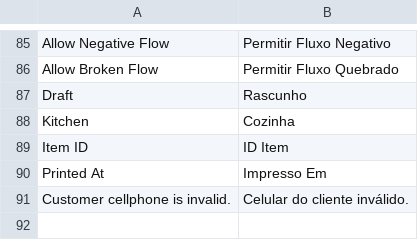
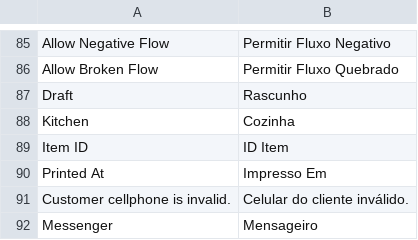
Before and after one commit to gamuzatech/tolucastore-openmage, a CSV file: app/locale/pt_BR/Toluca_PDV.csv, drawn as a sheet; only a part is shown, gaps mark what is left out; the diff names each change by its address in the sheet, - before the commit and + after, or states it on an @@ line.

Commit message:
Atualizado modulo Toluca_PDV: adicionado suporte a tipo de impressão mensageiro

```diff
--- a/app/locale/pt_BR/Toluca_PDV.csv
+++ b/app/locale/pt_BR/Toluca_PDV.csv
+row 92: Messenger | Mensageiro
```
Also changed, not shown: 2 other files.
